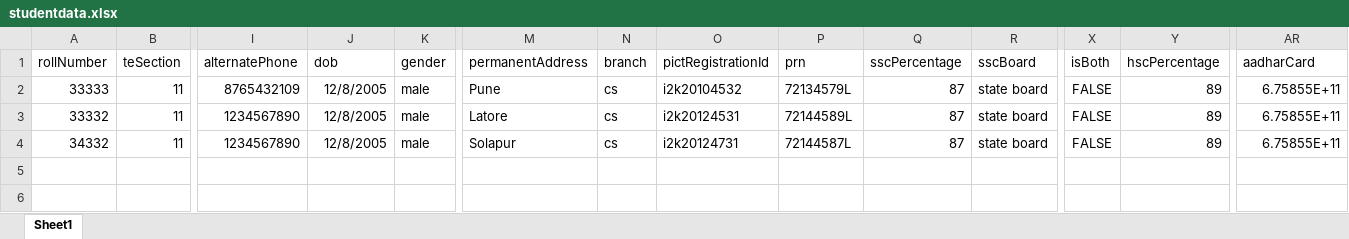
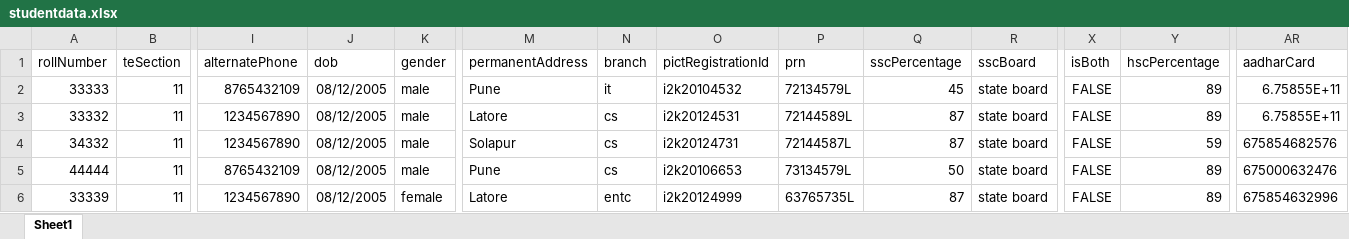
Before and after one commit to PICT-FOSS-Club/pict-tnp-frontend, an Excel workbook: studentdata.xlsx, sheet Sheet1, drawn as a sheet; only a part is shown, gaps mark what is left out; values as stored, in another font and other column widths than the file's, no borders; rows hold the shown columns only; the diff names each change by its address in the sheet, - before the commit and + after, or states it on an @@ line.

```diff
--- a/studentdata.xlsx (sheet Sheet1)
+++ b/studentdata.xlsx (sheet Sheet1)
-J2:J4 (dob): 12/8/2005
+J2:J4 (dob): 08/12/2005
-N2 (branch): cs
+N2 (branch): it
-Q2 (sscPercentage): 87
+Q2 (sscPercentage): 45
-Y4 (hscPercentage): 89
+Y4 (hscPercentage): 59
-AR4 (aadharCard): 6.75855E+11
+AR4 (aadharCard): 675854682576
+row 5: 44444 | 11 | 8765432109 | 08/12/2005 | male | Pune | cs | i2k20106653 | 73134579L | 50 | state board | FALSE | 89 | 675000632476
+row 6: 33339 | 11 | 1234567890 | 08/12/2005 | female | Latore | entc | i2k20124999 | 63765735L | 87 | state board | FALSE | 89 | 675854632996
```
Also changed, not shown: Round1.xlsx, 28 other files.
